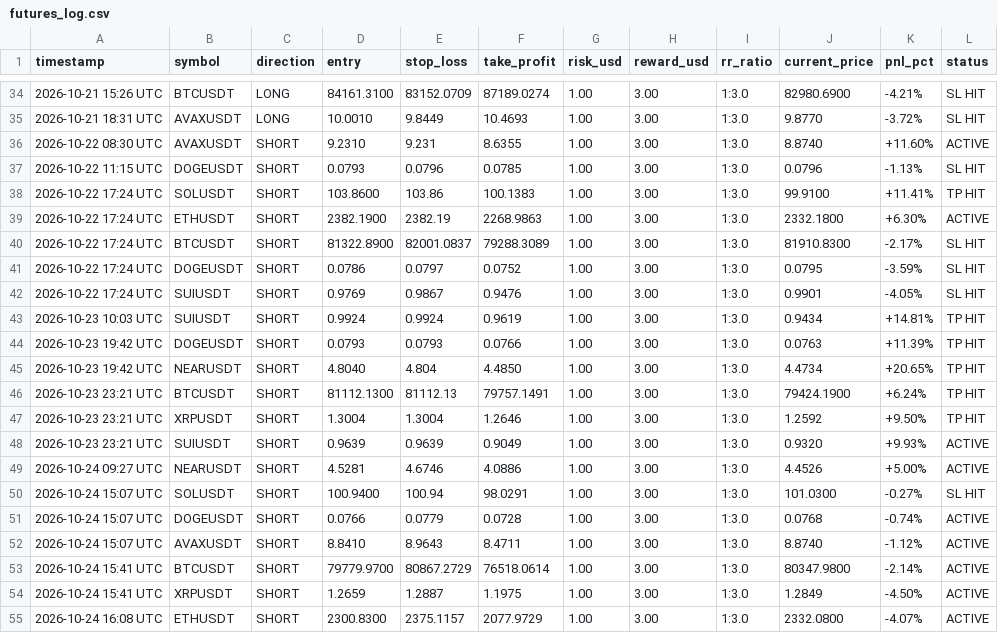
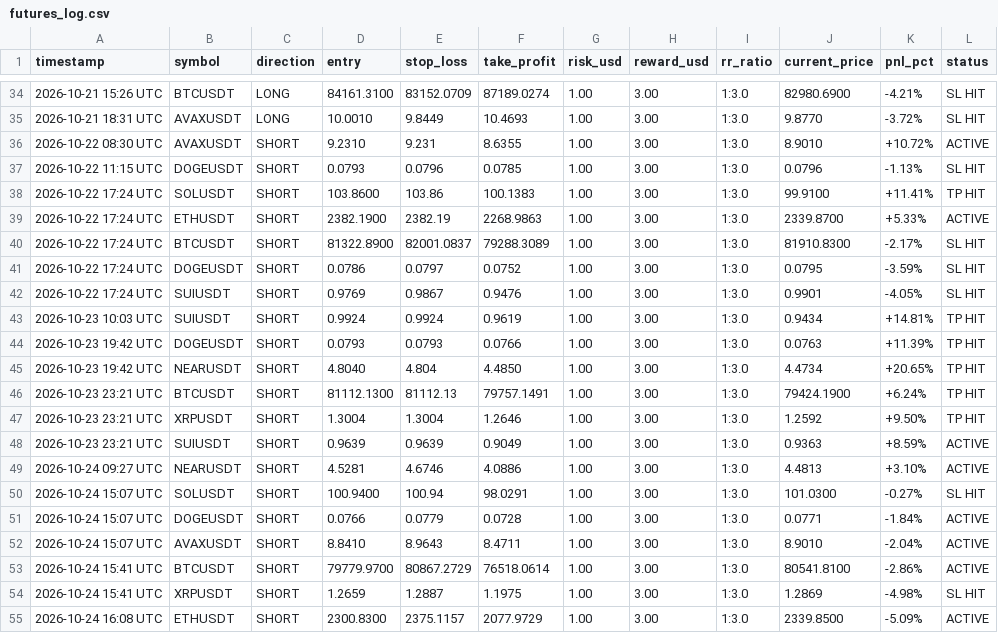
Before and after one commit to musha1229/crypto-future-bot, a CSV file: futures_log.csv, drawn as a sheet; only a part is shown, gaps mark what is left out.

```diff
--- a/futures_log.csv
+++ b/futures_log.csv
@@ -35,6 +35,6 @@ timestamp,symbol,direction,entry,stop_loss,take_profit,risk_usd,reward_usd,rr_ra
 2026-10-21 18:31 UTC,AVAXUSDT,LONG,10.0010,9.8449,10.4693,1.00,3.00,1:3.0,9.8770,-3.72%,SL HIT
-2026-10-22 08:30 UTC,AVAXUSDT,SHORT,9.2310,9.231,8.6355,1.00,3.00,1:3.0,8.8740,+11.60%,ACTIVE
+2026-10-22 08:30 UTC,AVAXUSDT,SHORT,9.2310,9.231,8.6355,1.00,3.00,1:3.0,8.9010,+10.72%,ACTIVE
 2026-10-22 11:15 UTC,DOGEUSDT,SHORT,0.0793,0.0796,0.0785,1.00,3.00,1:3.0,0.0796,-1.13%,SL HIT
 2026-10-22 17:24 UTC,SOLUSDT,SHORT,103.8600,103.86,100.1383,1.00,3.00,1:3.0,99.9100,+11.41%,TP HIT
-2026-10-22 17:24 UTC,ETHUSDT,SHORT,2382.1900,2382.19,2268.9863,1.00,3.00,1:3.0,2332.1800,+6.30%,ACTIVE
+2026-10-22 17:24 UTC,ETHUSDT,SHORT,2382.1900,2382.19,2268.9863,1.00,3.00,1:3.0,2339.8700,+5.33%,ACTIVE
 2026-10-22 17:24 UTC,BTCUSDT,SHORT,81322.8900,82001.0837,79288.3089,1.00,3.00,1:3.0,81910.8300,-2.17%,SL HIT
@@ -47,9 +47,9 @@ timestamp,symbol,direction,entry,stop_loss,take_profit,risk_usd,reward_usd,rr_ra
 2026-10-23 23:21 UTC,XRPUSDT,SHORT,1.3004,1.3004,1.2646,1.00,3.00,1:3.0,1.2592,+9.50%,TP HIT
-2026-10-23 23:21 UTC,SUIUSDT,SHORT,0.9639,0.9639,0.9049,1.00,3.00,1:3.0,0.9320,+9.93%,ACTIVE
-2026-10-24 09:27 UTC,NEARUSDT,SHORT,4.5281,4.6746,4.0886,1.00,3.00,1:3.0,4.4526,+5.00%,ACTIVE
+2026-10-23 23:21 UTC,SUIUSDT,SHORT,0.9639,0.9639,0.9049,1.00,3.00,1:3.0,0.9363,+8.59%,ACTIVE
+2026-10-24 09:27 UTC,NEARUSDT,SHORT,4.5281,4.6746,4.0886,1.00,3.00,1:3.0,4.4813,+3.10%,ACTIVE
 2026-10-24 15:07 UTC,SOLUSDT,SHORT,100.9400,100.94,98.0291,1.00,3.00,1:3.0,101.0300,-0.27%,SL HIT
-2026-10-24 15:07 UTC,DOGEUSDT,SHORT,0.0766,0.0779,0.0728,1.00,3.00,1:3.0,0.0768,-0.74%,ACTIVE
-2026-10-24 15:07 UTC,AVAXUSDT,SHORT,8.8410,8.9643,8.4711,1.00,3.00,1:3.0,8.8740,-1.12%,ACTIVE
-2026-10-24 15:41 UTC,BTCUSDT,SHORT,79779.9700,80867.2729,76518.0614,1.00,3.00,1:3.0,80347.9800,-2.14%,ACTIVE
-2026-10-24 15:41 UTC,XRPUSDT,SHORT,1.2659,1.2887,1.1975,1.00,3.00,1:3.0,1.2849,-4.50%,ACTIVE
-2026-10-24 16:08 UTC,ETHUSDT,SHORT,2300.8300,2375.1157,2077.9729,1.00,3.00,1:3.0,2332.0800,-4.07%,ACTIVE
+2026-10-24 15:07 UTC,DOGEUSDT,SHORT,0.0766,0.0779,0.0728,1.00,3.00,1:3.0,0.0771,-1.84%,ACTIVE
+2026-10-24 15:07 UTC,AVAXUSDT,SHORT,8.8410,8.9643,8.4711,1.00,3.00,1:3.0,8.9010,-2.04%,ACTIVE
+2026-10-24 15:41 UTC,BTCUSDT,SHORT,79779.9700,80867.2729,76518.0614,1.00,3.00,1:3.0,80541.8100,-2.86%,ACTIVE
+2026-10-24 15:41 UTC,XRPUSDT,SHORT,1.2659,1.2887,1.1975,1.00,3.00,1:3.0,1.2869,-4.98%,SL HIT
+2026-10-24 16:08 UTC,ETHUSDT,SHORT,2300.8300,2375.1157,2077.9729,1.00,3.00,1:3.0,2339.8500,-5.09%,ACTIVE
```
